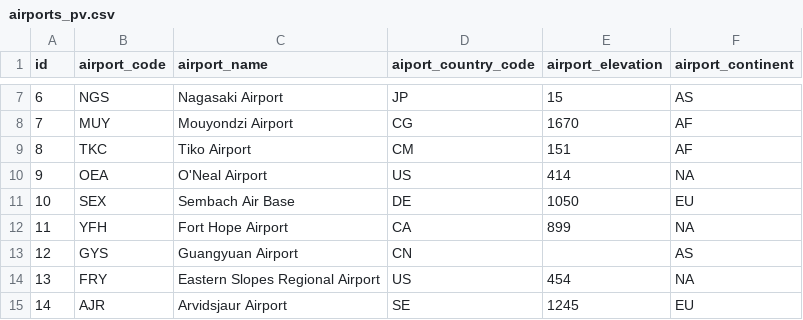
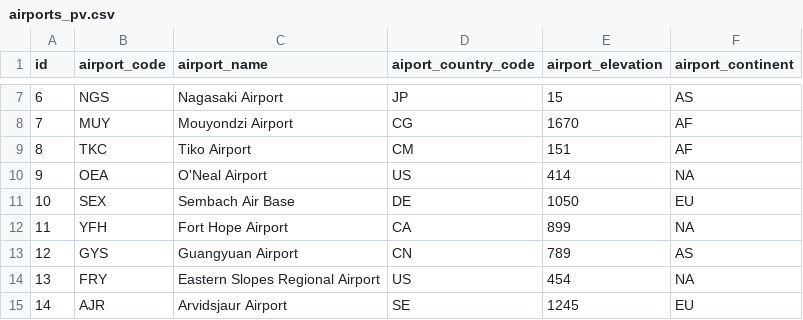
Before and after one commit to kovacsrud/13f_2026, a CSV file: WpfAdatBinding/WpfAdatBinding/airports_pv.csv, drawn as a sheet; only a part is shown, gaps mark what is left out.

```diff
--- a/WpfAdatBinding/WpfAdatBinding/airports_pv.csv
+++ b/WpfAdatBinding/WpfAdatBinding/airports_pv.csv
@@ -12,3 +12,3 @@
 11;YFH;Fort Hope Airport;CA;899;NA
-12;GYS;Guangyuan Airport;CN;;AS
+12;GYS;Guangyuan Airport;CN;789;AS
 13;FRY;Eastern Slopes Regional Airport;US;454;NA
```
Also changed, not shown: 3 other files.
